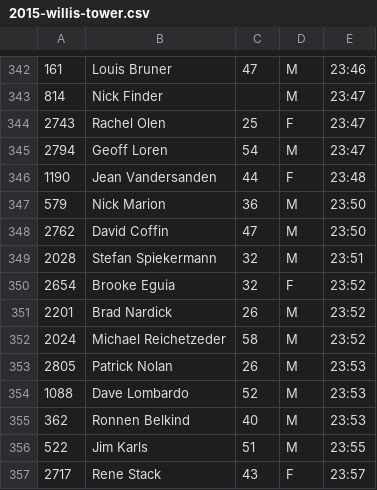
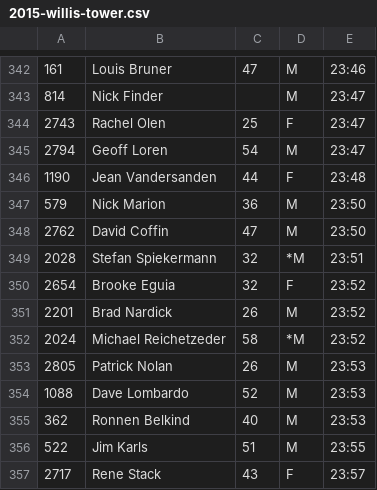
Before and after one commit to joduncan/RaceScoring, a CSV file: data/2015-willis-tower.csv, drawn as a sheet; only a part is shown, gaps mark what is left out; the diff names each change by its address in the sheet, - before the commit and + after, or states it on an @@ line.

Commit message:
add even more foreigners for willis

```diff
--- a/data/2015-willis-tower.csv
+++ b/data/2015-willis-tower.csv
-D349: M
+D349: *M
-D352: M
+D352: *M
```
Also changed, not shown: 1 other file.
